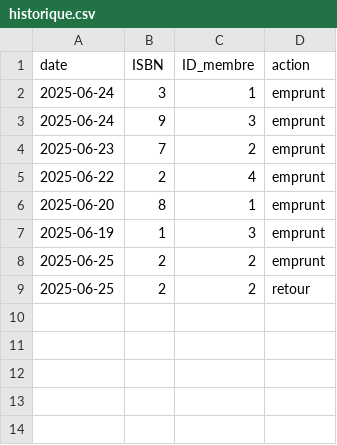
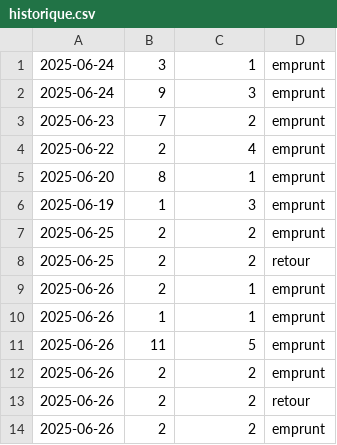
Before and after one commit to meriemsadd/Gestion-Bibliotheque-Meriem, a CSV file: data/historique.csv, drawn as a sheet; removed rows and columns are numbered as before the commit, all else as after; the diff names each change by its address in the sheet, - before the commit and + after, or states it on an @@ line.

```diff
--- a/data/historique.csv
+++ b/data/historique.csv
-row 1: date | ISBN | ID_membre | action
+row 9: 2025-06-26 | 2 | 1 | emprunt
+row 10: 2025-06-26 | 1 | 1 | emprunt
+row 11: 2025-06-26 | 11 | 5 | emprunt
+row 12: 2025-06-26 | 2 | 2 | emprunt
+row 13: 2025-06-26 | 2 | 2 | retour
+row 14: 2025-06-26 | 2 | 2 | emprunt
```
Also changed, not shown: 10 other files.
